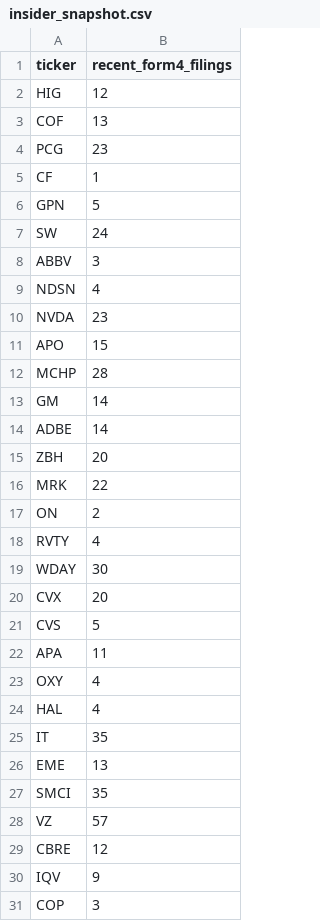
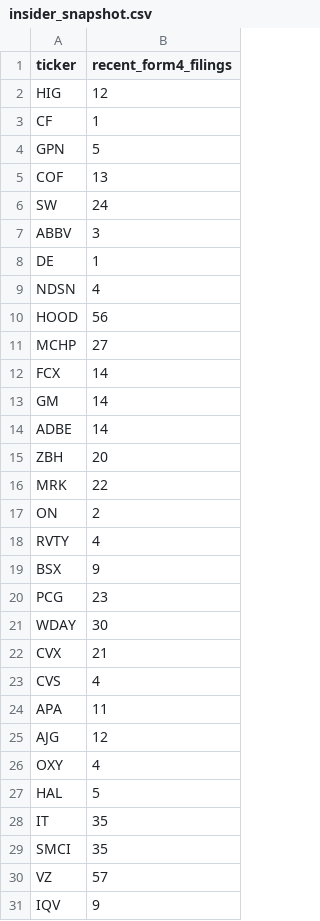
Before and after one commit to isaiahdm792-alt/stock--screener, a CSV file: insider_snapshot.csv, drawn as a sheet.

```diff
--- a/insider_snapshot.csv
+++ b/insider_snapshot.csv
@@ -2,12 +2,12 @@ ticker,recent_form4_filings
 HIG,12
-COF,13
-PCG,23
 CF,1
 GPN,5
+COF,13
 SW,24
 ABBV,3
+DE,1
 NDSN,4
-NVDA,23
-APO,15
-MCHP,28
+HOOD,56
+MCHP,27
+FCX,14
 GM,14
@@ -18,14 +18,14 @@ ON,2
 RVTY,4
+BSX,9
+PCG,23
 WDAY,30
-CVX,20
-CVS,5
+CVX,21
+CVS,4
 APA,11
+AJG,12
 OXY,4
-HAL,4
+HAL,5
 IT,35
-EME,13
 SMCI,35
 VZ,57
-CBRE,12
 IQV,9
-COP,3
```
Also changed, not shown: fundamentals_snapshot.csv, scored_snapshot.csv, 4 other files.
